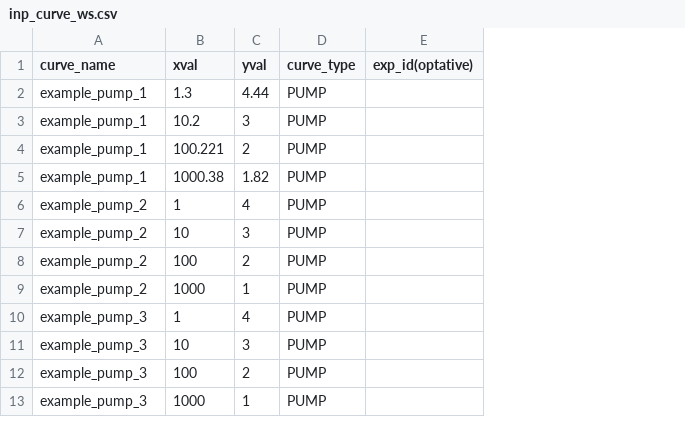
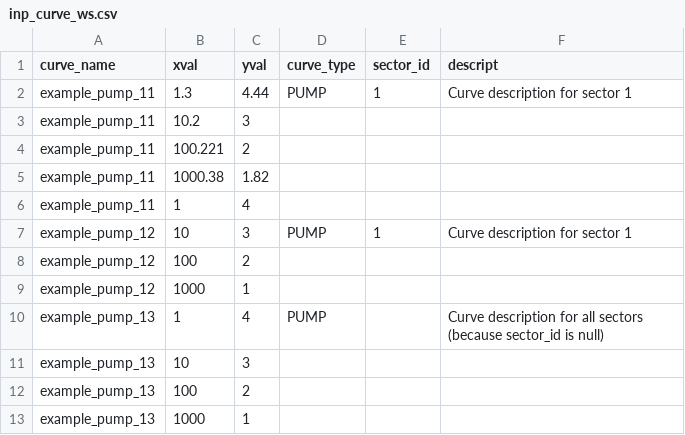
Before and after one commit to Giswater/giswater_qgis_plugin, a CSV file: resources/example/csv/inp_curve_ws.csv, drawn as a sheet; removed rows and columns are numbered as before the commit, all else as after; the diff names each change by its address in the sheet, - before the commit and + after, or states it on an @@ line.

```diff
--- a/resources/example/csv/inp_curve_ws.csv
+++ b/resources/example/csv/inp_curve_ws.csv
-column E (exp_id(optative)), empty
+column E (sector_id), rows 2-7: 1 |  |  |  |  | 1
+column F (descript), rows 2-10: Curve description for sector 1 |  |  |  |  | Curve description for sector 1 |  |  | Curve description for all sectors (because sector_id is null)
-A2:A5 (curve_name): example_pump_1
+A2:A5 (curve_name): example_pump_11
-D3:D6 (curve_type): PUMP
+D3:D6 (curve_type): (empty)
-A6 (curve_name): example_pump_2
+A6 (curve_name): example_pump_11
-A7:A9 (curve_name): example_pump_2
+A7:A9 (curve_name): example_pump_12
-D8:D9 (curve_type): PUMP
+D8:D9 (curve_type): (empty)
-A10:A13 (curve_name): example_pump_3
+A10:A13 (curve_name): example_pump_13
-D11:D13 (curve_type): PUMP
+D11:D13 (curve_type): (empty)
```
Also changed, not shown: resources/example/csv/inp_curve_ud.csv, resources/example/csv/inp_patterns_ud.csv, 2 other files.
